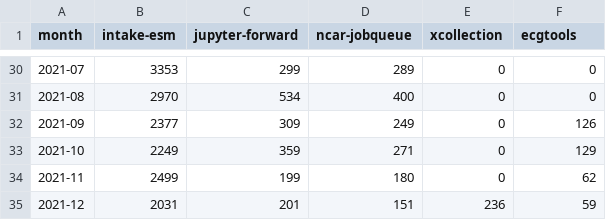
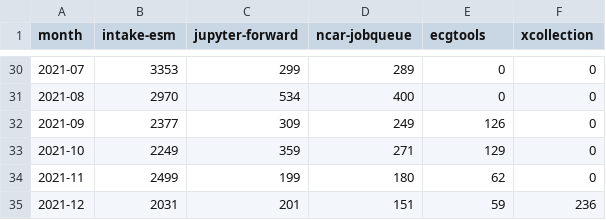
Before and after one commit to ncar-xdev/ncar-xdev.github.io, a CSV file: data/conda_stats.csv (was utilities/condastats.csv), drawn as a sheet; only a part is shown, gaps mark what is left out; the diff names each change by its address in the sheet, - before the commit and + after, or states it on an @@ line.

Commit message:
New data directory

```diff
--- a/utilities/condastats.csv
+++ b/data/conda_stats.csv
-E1: xcollection
+E1: ecgtools
-F1: ecgtools
+F1: xcollection
-E32 (ecgtools): 0
+E32 (ecgtools): 126
-F32 (xcollection): 126
+F32 (xcollection): 0
-E33 (ecgtools): 0
+E33 (ecgtools): 129
-F33 (xcollection): 129
+F33 (xcollection): 0
-E34 (ecgtools): 0
+E34 (ecgtools): 62
-F34 (xcollection): 62
+F34 (xcollection): 0
-E35 (ecgtools): 236
+E35 (ecgtools): 59
-F35 (xcollection): 59
+F35 (xcollection): 236
```
Also changed, not shown: 2 other files.
